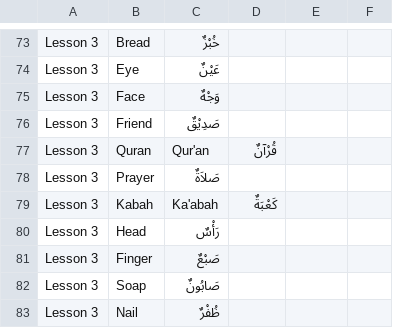
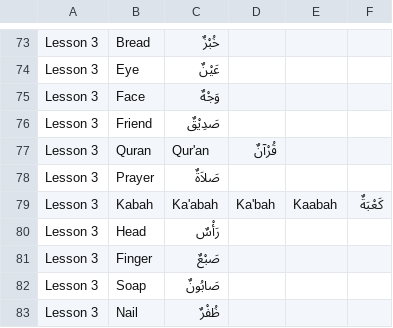
Before and after one commit to Hobbyist-Dev/arabic-vocab-tester, a CSV file: arabic_vocab_list.csv, drawn as a sheet; only a part is shown, gaps mark what is left out; the diff covers the shown part only.

Commit message:
Update arabic_vocab_list.csv

```diff
--- a/arabic_vocab_list.csv
+++ b/arabic_vocab_list.csv
@@ -78,3 +78,3 @@ Lesson 3,Quran,Qur'an,قُرْآنٌ
 Lesson 3,Prayer,صَلاَةٌ
-Lesson 3,Kabah,Ka'abah,كَعْبَةٌ
+Lesson 3,Kabah,Ka'abah,Ka'bah,Kaabah,كَعْبَةٌ
 Lesson 3,Head,رَأْسٌ
```
Also changed, not shown: 3 added rows, 5 removed rows and 20 edited cells elsewhere in this file.
